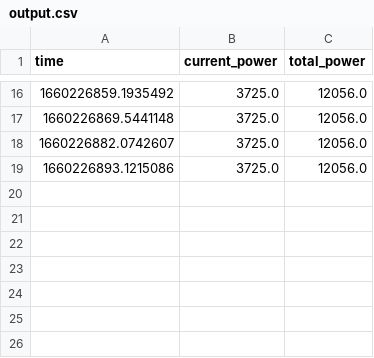
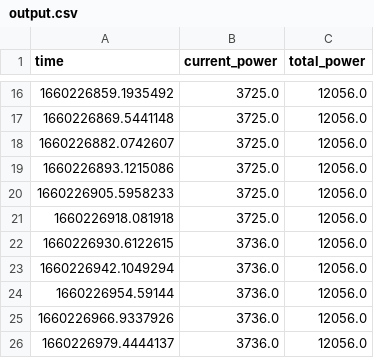
Before and after one commit to Eldolfin/pv_logger, a CSV file: output.csv, drawn as a sheet; only a part is shown, gaps mark what is left out; the diff names each change by its address in the sheet, - before the commit and + after, or states it on an @@ line.

```diff
--- a/output.csv
+++ b/output.csv
+row 20: 1660226905.5958233 | 3725.0 | 12056.0
+row 21: 1660226918.081918 | 3725.0 | 12056.0
+row 22: 1660226930.6122615 | 3736.0 | 12056.0
+row 23: 1660226942.1049294 | 3736.0 | 12056.0
+row 24: 1660226954.59144 | 3736.0 | 12056.0
+row 25: 1660226966.9337926 | 3736.0 | 12056.0
+row 26: 1660226979.4444137 | 3736.0 | 12056.0
```
Also changed, not shown: 1 other file.
